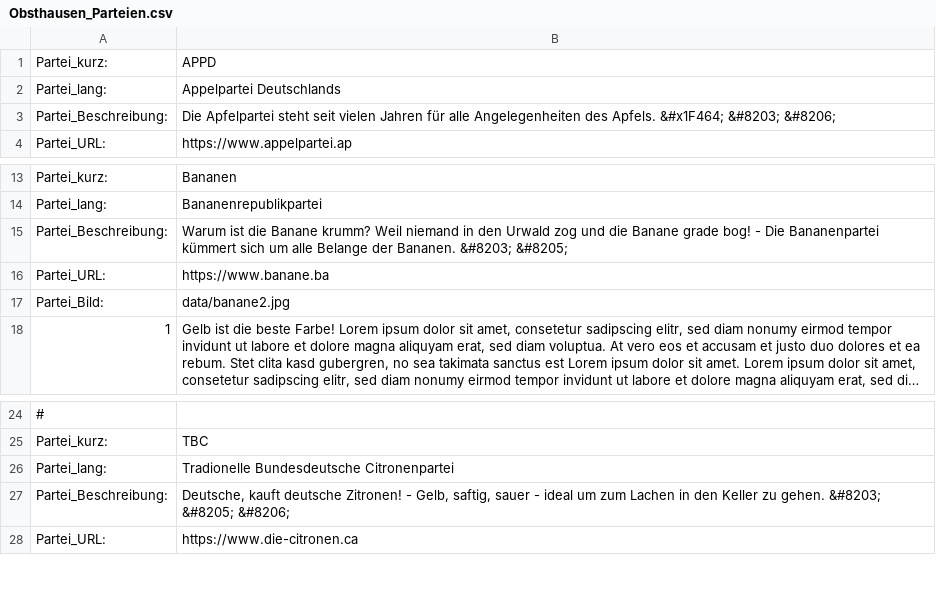
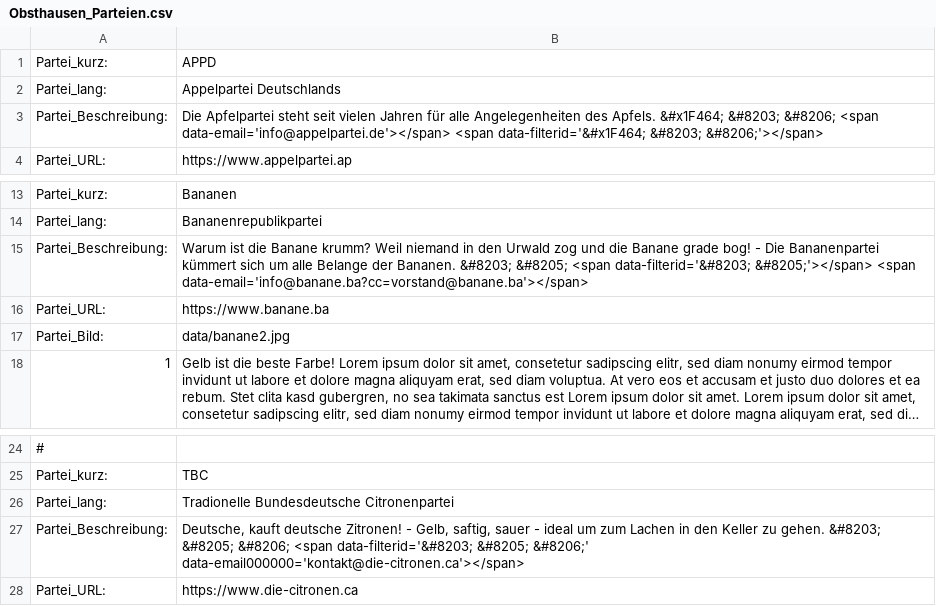
Before and after one commit to msteudtn/Mat-O-Wahl, a CSV file: data/Obsthausen_Parteien.csv, drawn as a sheet; only a part is shown, gaps mark what is left out; long unchanged cells end in ….

Commit message:
Update Obsthausen_Parteien.csv

```diff
--- a/data/Obsthausen_Parteien.csv
+++ b/data/Obsthausen_Parteien.csv
@@ -2,3 +2,3 @@ Partei_kurz:;"APPD"
 Partei_lang:;"Appelpartei Deutschlands"
-Partei_Beschreibung:;"Die Apfelpartei steht seit vielen Jahren für alle Angelegenheiten des Apfels. &#x1F464; &#8203; &#8206;"
+Partei_Beschreibung:;"Die Apfelpartei steht seit vielen Jahren für alle Angelegenheiten des Apfels. &#x1F464; &#8203; &#8206; <span data-email='info@appelpartei.de'></span> <span data-filterid='&#x1F464; &#8203; &#8206;'></span>"
 Partei_URL:;"https://www.appelpartei.ap"
@@ -14,3 +14,3 @@ Partei_kurz:;"Bananen"
 Partei_lang:;"Bananenrepublikpartei"
-Partei_Beschreibung:;"Warum ist die Banane krumm? Weil niemand in den Urwald zog und die Banane grade bog! - Die Bananenpartei kümmert sich um alle Belange der Bananen.  &#8203; &#8205;"
+Partei_Beschreibung:;"Warum ist die Banane krumm? Weil niemand in den Urwald zog und die Banane grade bog! - Die Bananenpartei kümmert sich um alle Belange der Bananen.  &#8203; &#8205; <span data-filterid='&#8203; &#8205;'></span> <span data-email='info@banane.ba?cc=vorstand@banane.ba'></span>"
 Partei_URL:;"https://www.banane.ba"
@@ -26,3 +26,3 @@ Partei_kurz:;"TBC"
 Partei_lang:;"Tradionelle Bundesdeutsche Citronenpartei"
-Partei_Beschreibung:;"Deutsche, kauft deutsche Zitronen! - Gelb, saftig, sauer - ideal um zum Lachen in den Keller zu gehen.  &#8203; &#8205; &#8206;"
+Partei_Beschreibung:;"Deutsche, kauft deutsche Zitronen! - Gelb, saftig, sauer - ideal um zum Lachen in den Keller zu gehen. &#8203; &#8205; &#8206; <span data-filterid='&#8203; &#8205; &#8206;' data-email000000='kontakt@die-citronen.ca'></span>"
 Partei_URL:;"https://www.die-citronen.ca"
```
